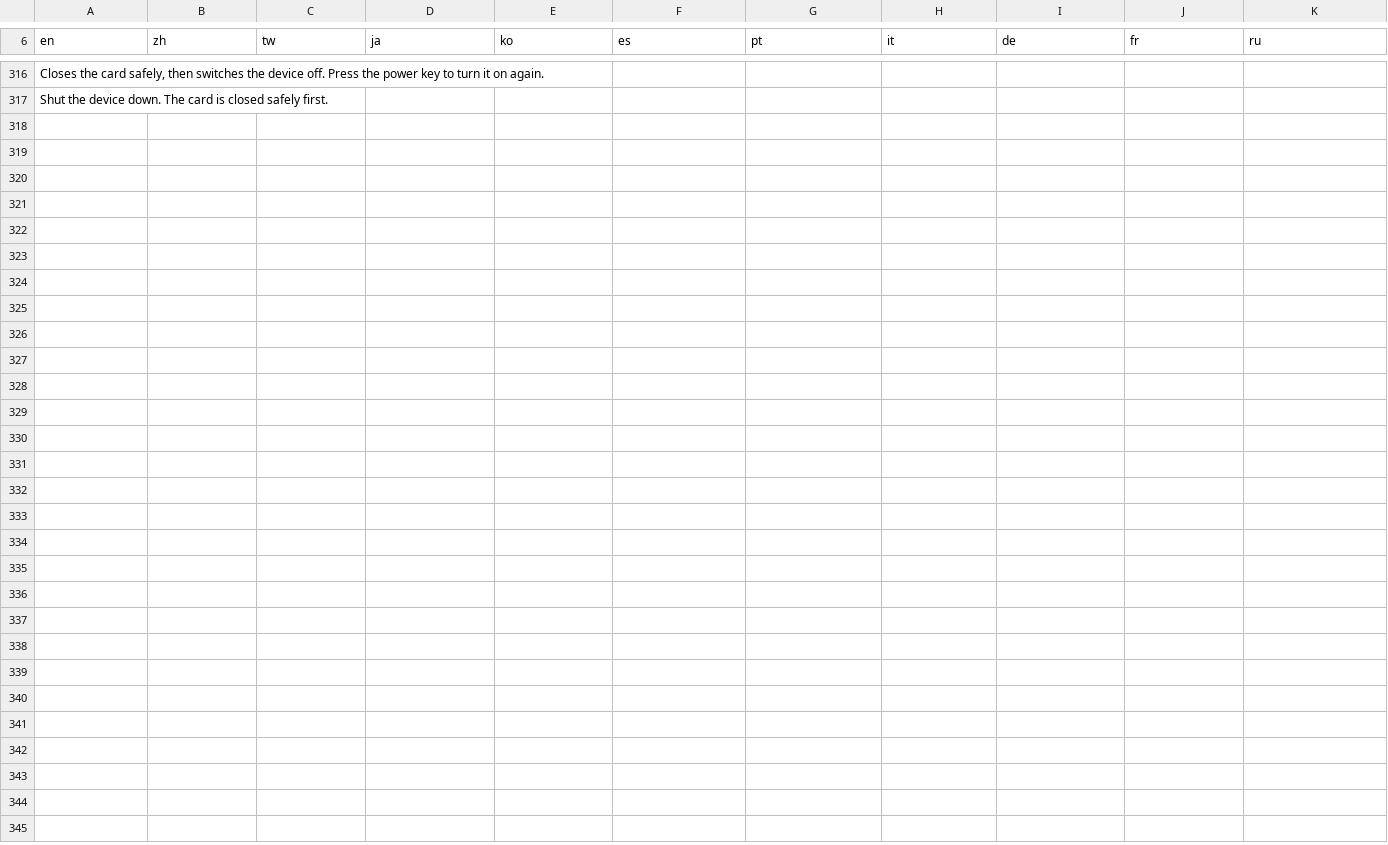
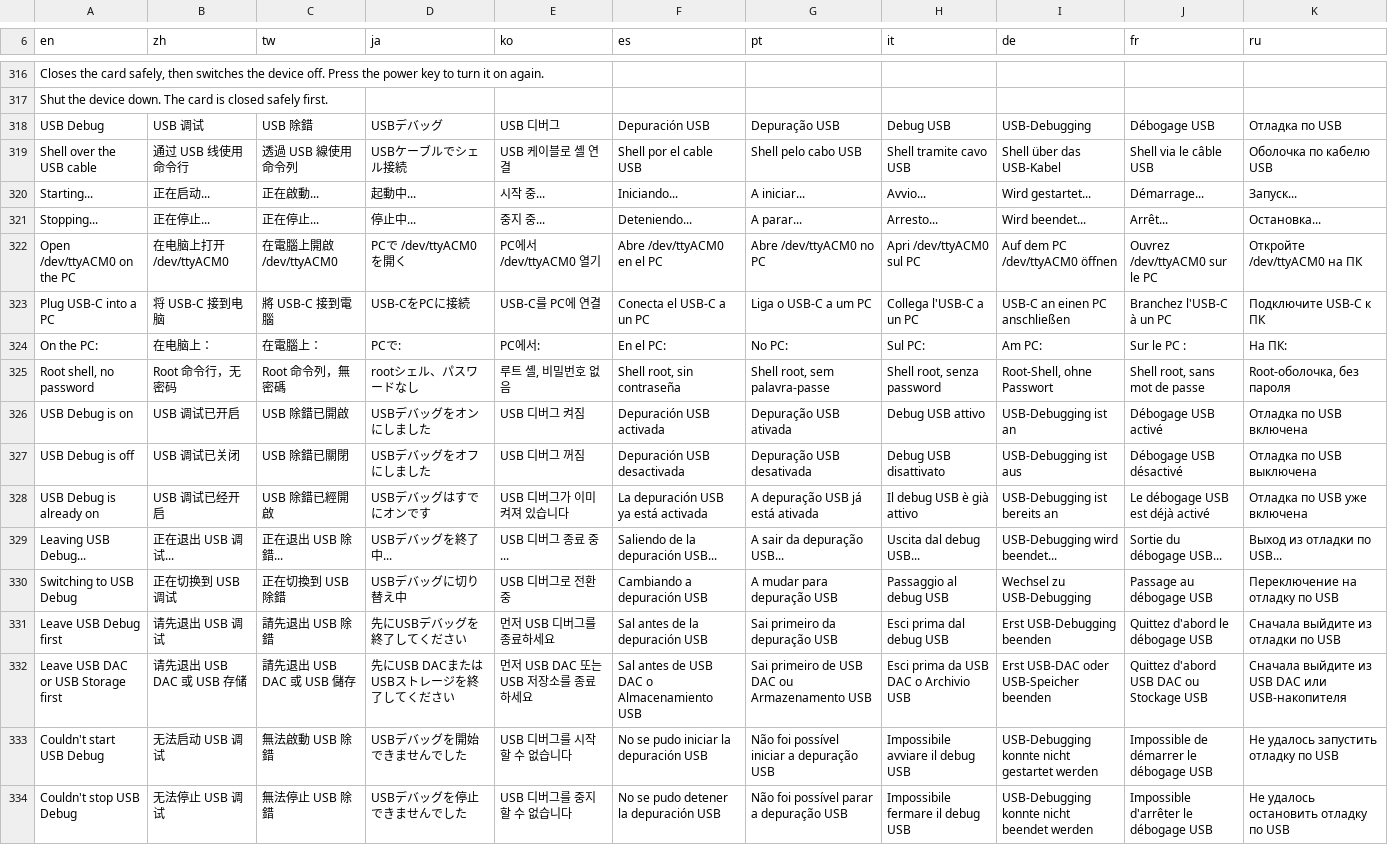
Before and after one commit to txtsamu/diskos, a TSV file: ui/i18n/strings.tsv, drawn as a sheet; only a part is shown, gaps mark what is left out; the diff names each change by its address in the sheet, - before the commit and + after, or states it on an @@ line.

```diff
--- a/ui/i18n/strings.tsv
+++ b/ui/i18n/strings.tsv
+row 318: USB Debug | USB 调试 | USB 除錯 | USBデバッグ | USB 디버그 | Depuración USB | Depuração USB | Debug USB | USB-Debugging | Débogage USB | Отладка по USB
+row 319: Shell over the USB cable | 通过 USB 线使用命令行 | 透過 USB 線使用命令列 | USBケーブルでシェル接続 | USB 케이블로 셸 연결 | Shell por el cable USB | Shell pelo cabo USB | Shell tramite cavo USB | Shell über das USB-Kabel | Shell via le câble USB | Оболочка по кабелю USB
+row 320: Starting... | 正在启动... | 正在啟動... | 起動中... | 시작 중... | Iniciando... | A iniciar... | Avvio... | Wird gestartet... | Démarrage... | Запуск...
+row 321: Stopping... | 正在停止... | 正在停止... | 停止中... | 중지 중... | Deteniendo... | A parar... | Arresto... | Wird beendet... | Arrêt... | Остановка...
+row 322: Open /dev/ttyACM0 on the PC | 在电脑上打开 /dev/ttyACM0 | 在電腦上開啟 /dev/ttyACM0 | PCで /dev/ttyACM0 を開く | PC에서 /dev/ttyACM0 열기 | Abre /dev/ttyACM0 en el PC | Abre /dev/ttyACM0 no PC | Apri /dev/ttyACM0 sul PC | Auf dem PC /dev/ttyACM0 öffnen | Ouvrez /dev/ttyACM0 sur le PC | Откройте /dev/ttyACM0 на ПК
+row 323: Plug USB-C into a PC | 将 USB-C 接到电脑 | 將 USB-C 接到電腦 | USB-CをPCに接続 | USB-C를 PC에 연결 | Conecta el USB-C a un PC | Liga o USB-C a um PC | Collega l'USB-C a un PC | USB-C an einen PC anschließen | Branchez l'USB-C à un PC | Подключите USB-C к ПК
+row 324: On the PC: | 在电脑上： | 在電腦上： | PCで: | PC에서: | En el PC: | No PC: | Sul PC: | Am PC: | Sur le PC : | На ПК:
+row 325: Root shell, no password | Root 命令行，无密码 | Root 命令列，無密碼 | rootシェル、パスワードなし | 루트 셸, 비밀번호 없음 | Shell root, sin contraseña | Shell root, sem palavra-passe | Shell root, senza password | Root-Shell, ohne Passwort | Shell root, sans mot de passe | Root-оболочка, без пароля
+row 326: USB Debug is on | USB 调试已开启 | USB 除錯已開啟 | USBデバッグをオンにしました | USB 디버그 켜짐 | Depuración USB activada | Depuração USB ativada | Debug USB attivo | USB-Debugging ist an | Débogage USB activé | Отладка по USB включена
+row 327: USB Debug is off | USB 调试已关闭 | USB 除錯已關閉 | USBデバッグをオフにしました | USB 디버그 꺼짐 | Depuración USB desactivada | Depuração USB desativada | Debug USB disattivato | USB-Debugging ist aus | Débogage USB désactivé | Отладка по USB выключена
+row 328: USB Debug is already on | USB 调试已经开启 | USB 除錯已經開啟 | USBデバッグはすでにオンです | USB 디버그가 이미 켜져 있습니다 | La depuración USB ya está activada | A depuração USB já está ativada | Il debug USB è già attivo | USB-Debugging ist bereits an | Le débogage USB est déjà activé | Отладка по USB уже включена
+row 329: Leaving USB Debug... | 正在退出 USB 调试... | 正在退出 USB 除錯... | USBデバッグを終了中... | USB 디버그 종료 중... | Saliendo de la depuración USB... | A sair da depuração USB... | Uscita dal debug USB... | USB-Debugging wird beendet... | Sortie du débogage USB... | Выход из отладки по USB...
+row 330: Switching to USB Debug | 正在切换到 USB 调试 | 正在切換到 USB 除錯 | USBデバッグに切り替え中 | USB 디버그로 전환 중 | Cambiando a depuración USB | A mudar para depuração USB | Passaggio al debug USB | Wechsel zu USB-Debugging | Passage au débogage USB | Переключение на отладку по USB
+row 331: Leave USB Debug first | 请先退出 USB 调试 | 請先退出 USB 除錯 | 先にUSBデバッグを終了してください | 먼저 USB 디버그를 종료하세요 | Sal antes de la depuración USB | Sai primeiro da depuração USB | Esci prima dal debug USB | Erst USB-Debugging beenden | Quittez d'abord le débogage USB | Сначала выйдите из отладки по USB
+row 332: Leave USB DAC or USB Storage first | 请先退出 USB DAC 或 USB 存储 | 請先退出 USB DAC 或 USB 儲存 | 先にUSB DACまたはUSBストレージを終了してください | 먼저 USB DAC 또는 USB 저장소를 종료하세요 | Sal antes de USB DAC o Almacenamiento USB | Sai primeiro de USB DAC ou Armazenamento USB | Esci prima da USB DAC o Archivio USB | Erst USB-DAC oder USB-Speicher beenden | Quittez d'abord USB DAC ou Stockage USB | Сначала выйдите из USB DAC или USB-накопителя
+row 333: Couldn't start USB Debug | 无法启动 USB 调试 | 無法啟動 USB 除錯 | USBデバッグを開始できませんでした | USB 디버그를 시작할 수 없습니다 | No se pudo iniciar la depuración USB | Não foi possível iniciar a depuração USB | Impossibile avviare il debug USB | USB-Debugging konnte nicht gestartet werden | Impossible de démarrer le débogage USB | Не удалось запустить отладку по USB
+row 334: Couldn't stop USB Debug | 无法停止 USB 调试 | 無法停止 USB 除錯 | USBデバッグを停止できませんでした | USB 디버그를 중지할 수 없습니다 | No se pudo detener la depuración USB | Não foi possível parar a depuração USB | Impossibile fermare il debug USB | USB-Debugging konnte nicht beendet werden | Impossible d'arrêter le débogage USB | Не удалось остановить отладку по USB
```
Also changed, not shown: 13 other files.
